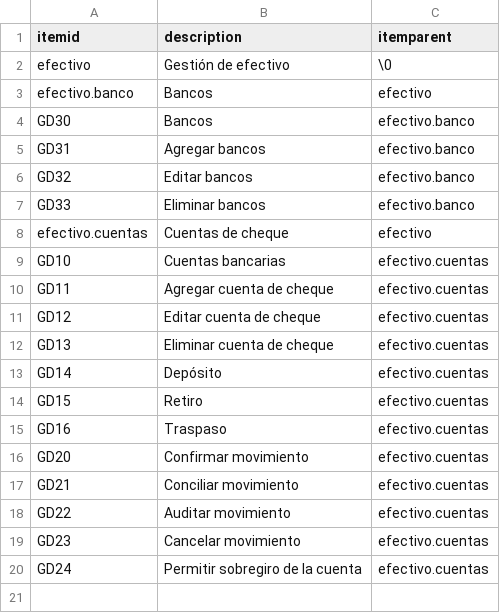
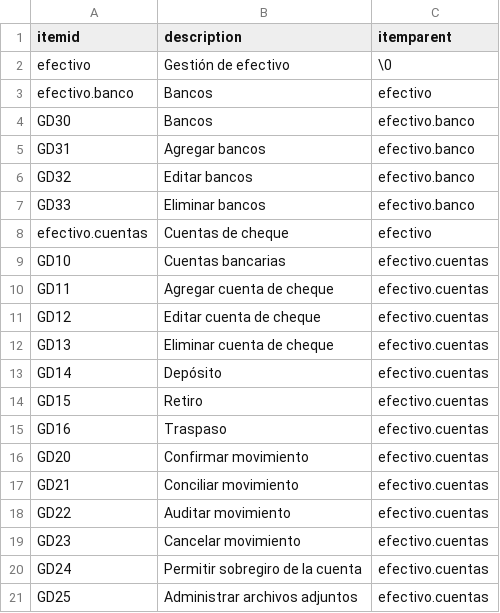
Before and after one commit to Induxsoft/efectivo, a CSV file: src/efectivo/_install/initial_data/sitem.csv, drawn as a sheet; the diff names each change by its address in the sheet, - before the commit and + after, or states it on an @@ line.

Commit message:
Validaciones
- GD24 Permitir sobregiro de la cuenta
- GD25 Administrar archivos adjuntos
- Buscador (DET019-Cuenta de efectivo)

```diff
--- a/src/efectivo/_install/initial_data/sitem.csv
+++ b/src/efectivo/_install/initial_data/sitem.csv
+row 21: GD25 | Administrar archivos adjuntos | efectivo.cuentas
```
Also changed, not shown: 7 other files.
